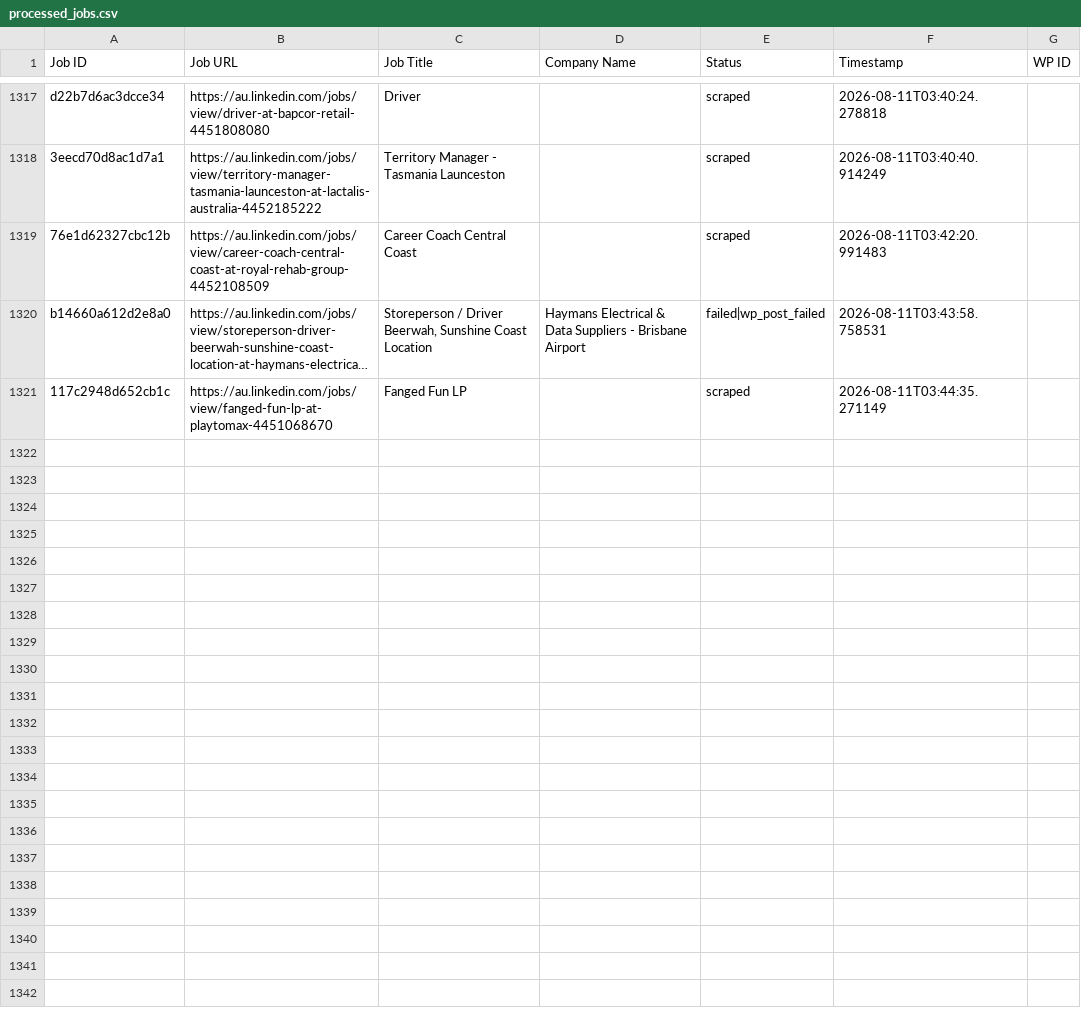
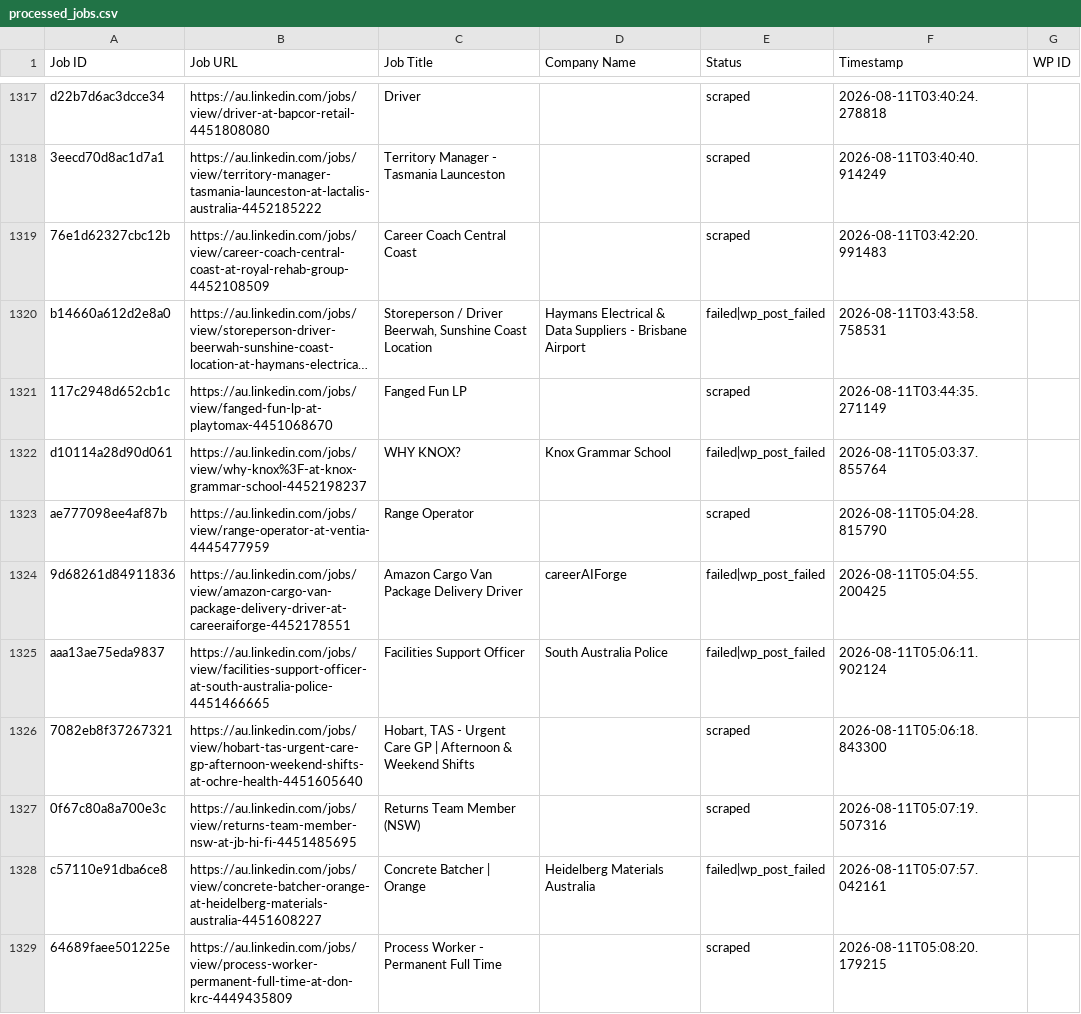
Before and after one commit to innovationinc2000/au, a CSV file: processed_jobs.csv, drawn as a sheet; only a part is shown, gaps mark what is left out; long unchanged cells end in …; the diff covers the shown part only; the diff names each change by its address in the sheet, - before the commit and + after, or states it on an @@ line.

```diff
--- a/processed_jobs.csv
+++ b/processed_jobs.csv
+row 1322: d10114a28d90d061 | https://au.linkedin.com/jobs/view/why-knox%3F-at-knox-grammar-school-4452198237 | WHY KNOX? | Knox Grammar School | failed|wp_post_failed | 2026-08-11T05:03:37.855764
+row 1323: ae777098ee4af87b | https://au.linkedin.com/jobs/view/range-operator-at-ventia-4445477959 | Range Operator |  | scraped | 2026-08-11T05:04:28.815790
+row 1324: 9d68261d84911836 | https://au.linkedin.com/jobs/view/amazon-cargo-van-package-delivery-driver-at-careeraiforge-4452178551 | Amazon Cargo Van Package Delivery Driver | careerAIForge | failed|wp_post_failed | 2026-08-11T05:04:55.200425
+row 1325: aaa13ae75eda9837 | https://au.linkedin.com/jobs/view/facilities-support-officer-at-south-australia-police-4451466665 | Facilities Support Officer | South Australia Police | failed|wp_post_failed | 2026-08-11T05:06:11.902124
+row 1326: 7082eb8f37267321 | https://au.linkedin.com/jobs/view/hobart-tas-urgent-care-gp-afternoon-weekend-shifts-at-ochre-health-4451605640 | Hobart, TAS - Urgent Care GP | Afternoon & Weekend Shifts |  | scraped | 2026-08-11T05:06:18.843300
+row 1327: 0f67c80a8a700e3c | https://au.linkedin.com/jobs/view/returns-team-member-nsw-at-jb-hi-fi-4451485695 | Returns Team Member (NSW) |  | scraped | 2026-08-11T05:07:19.507316
+row 1328: c57110e91dba6ce8 | https://au.linkedin.com/jobs/view/concrete-batcher-orange-at-heidelberg-materials-australia-4451608227 | Concrete Batcher | Orange | Heidelberg Materials Australia | failed|wp_post_failed | 2026-08-11T05:07:57.042161
+row 1329: 64689faee501225e | https://au.linkedin.com/jobs/view/process-worker-permanent-full-time-at-don-krc-4449435809 | Process Worker - Permanent Full Time |  | scraped | 2026-08-11T05:08:20.179215
```
Also changed, not shown: 8 added rows elsewhere in this file.
